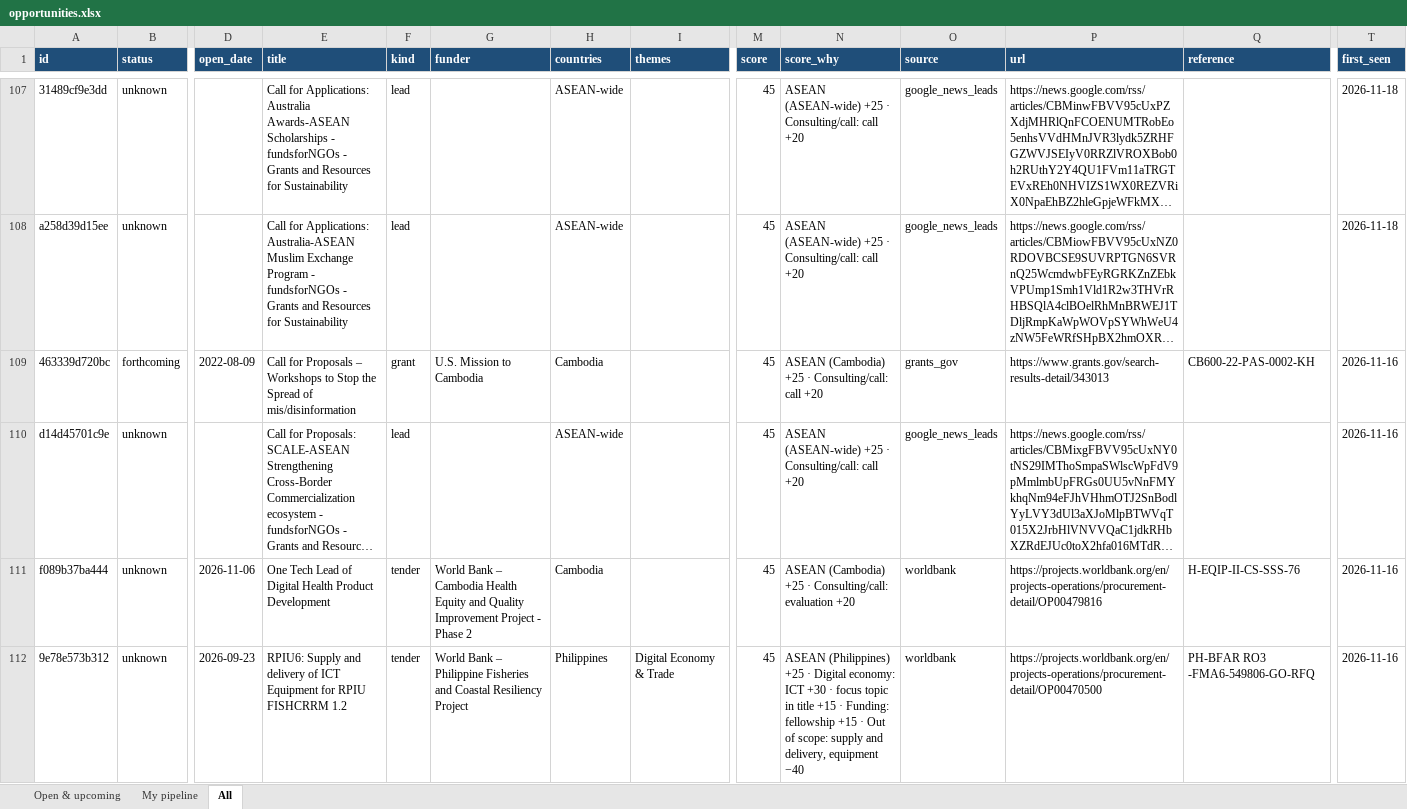
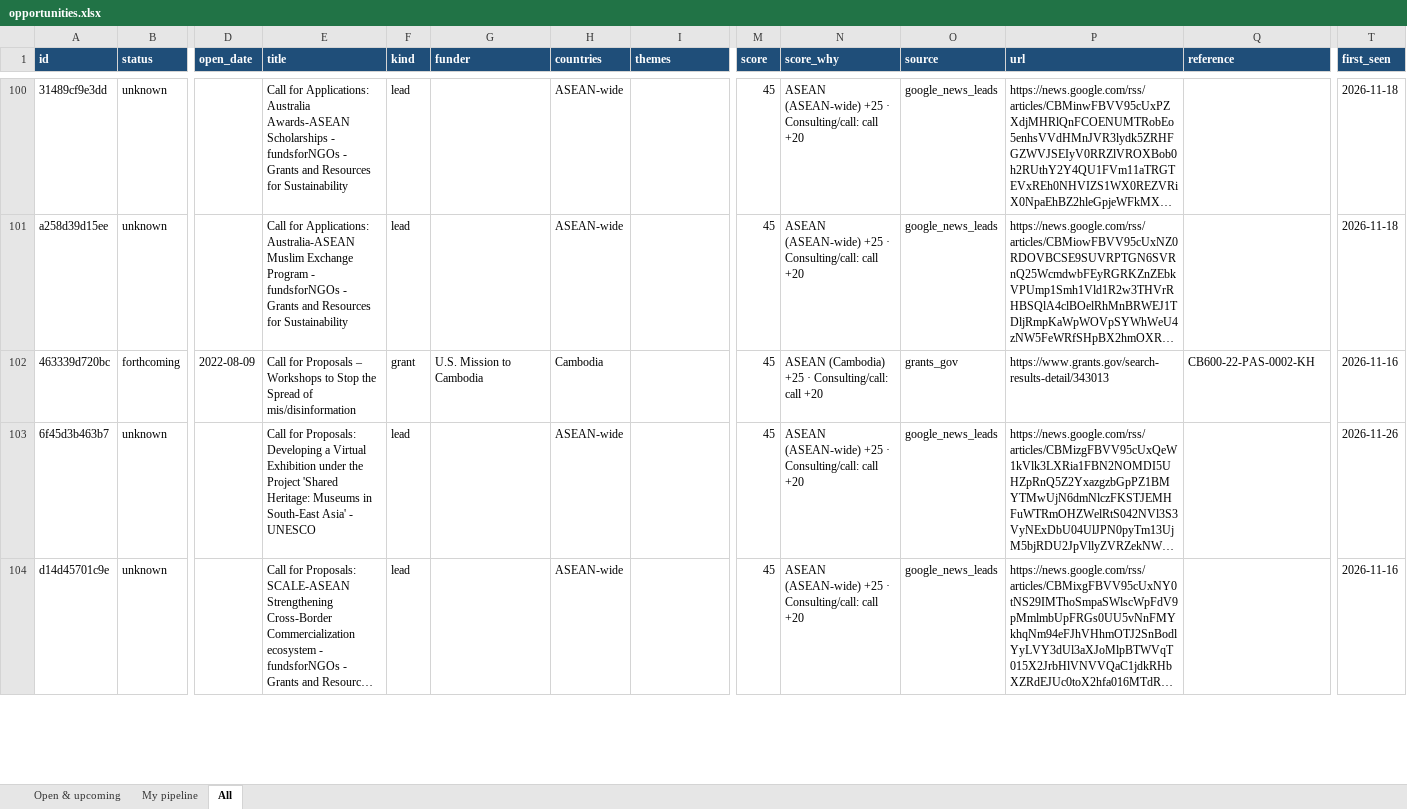
Before and after one commit to maygrace06/ASEAN-Digital, an Excel workbook: docs/downloads/opportunities.xlsx, sheet All, drawn as a sheet; only a part is shown, gaps mark what is left out; long unchanged cells end in …; values as stored, in another font and other column widths than the file's, no borders; removed rows and columns are numbered as before the commit, all else as after; rows hold the shown columns only; the diff covers the shown part only; the diff names each change by its address in the sheet, - before the commit and + after, or states it on an @@ line.

```diff
--- a/docs/downloads/opportunities.xlsx (sheet All)
+++ b/docs/downloads/opportunities.xlsx (sheet All)
@@ row 115 moved to row 103: 6f45d3b463b7 @@
-row 111: f089b37ba444 | unknown | 2026-11-06 | One Tech Lead of Digital Health Product Development | tender | World Bank – Cambodia Health Equity and Quality Improvement Project - Phase 2 | Cambodia |  | 45 | ASEAN (Cambodia) +25 · Consulting/call: evaluation +20 | worldbank | https://projects.worldbank.org/en/projects-operations/procurement-detail/OP00479816 | H-EQIP-II-CS-SSS-76 | 2026-11-16
-row 112: 9e78e573b312 | unknown | 2026-09-23 | RPIU6: Supply and delivery of ICT Equipment for RPIU FISHCRRM 1.2 | tender | World Bank – Philippine Fisheries and Coastal Resiliency Project | Philippines | Digital Economy & Trade | 45 | ASEAN (Philippines) +25 · Digital economy: ICT +30 · focus topic in title +15 · Funding: fellowship +15 · Out of scope: supply and delivery, equipment −40 | worldbank | https://projects.worldbank.org/en/projects-operations/procurement-detail/OP00470500 | PH-BFAR RO3 -FMA6-549806-GO-RFQ | 2026-11-16
```
Also changed, not shown: 12 removed rows and 27 moved rows elsewhere in this sheet, sheet Open & upcoming, exports/opportunities.xlsx, 14 other files.
